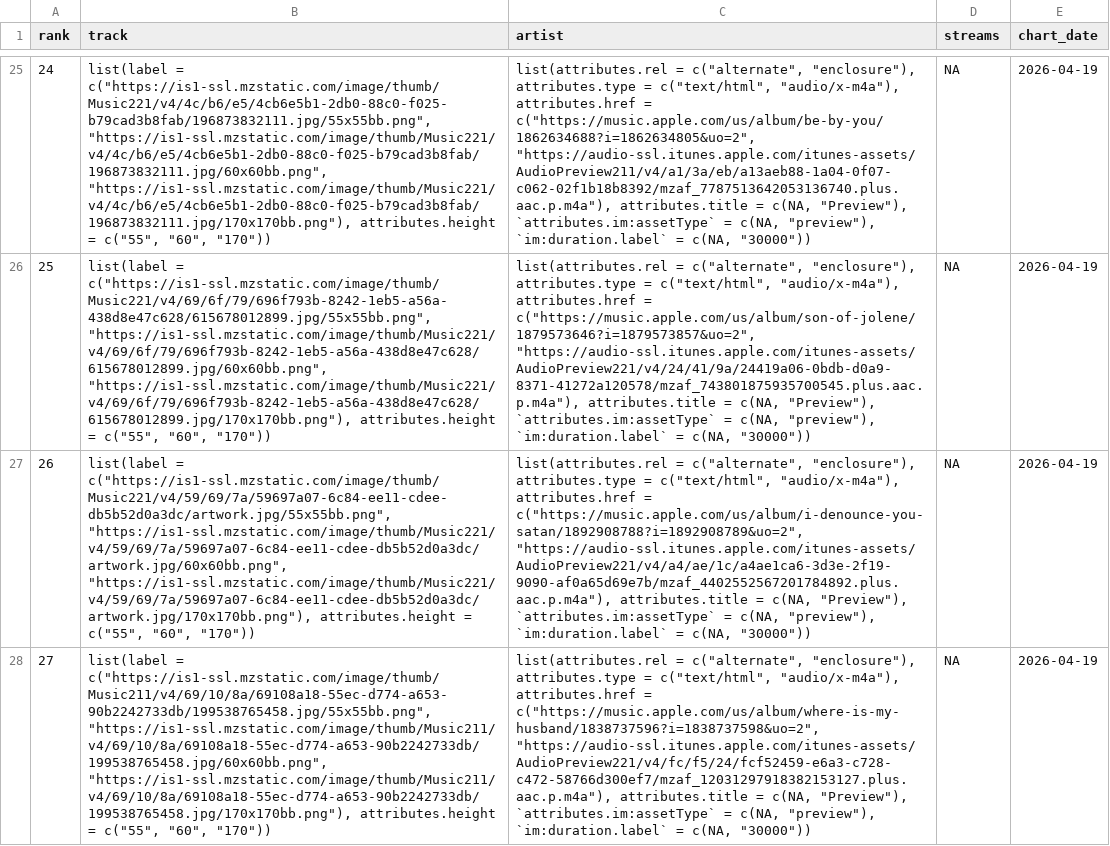
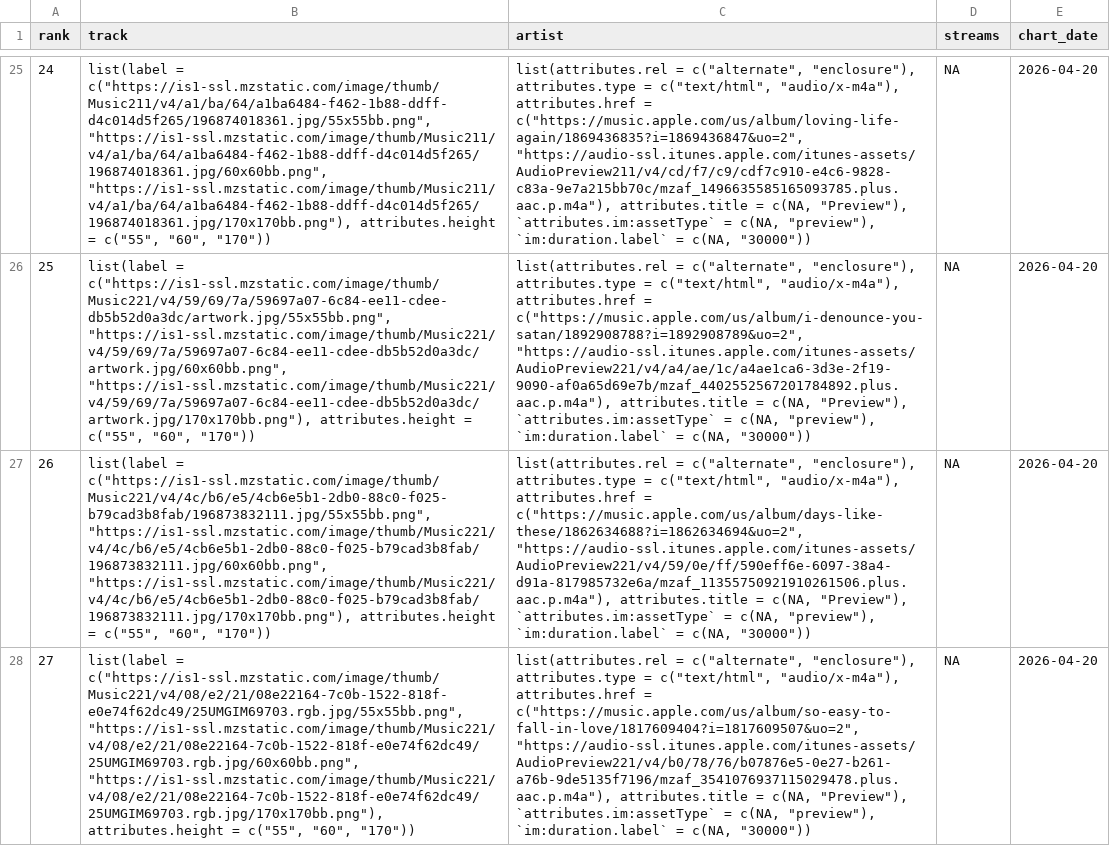
Before and after one commit to NobleXIX/JNH-LyricsDashboard, a CSV file: data_raw/chart_raw.csv, drawn as a sheet; only a part is shown, gaps mark what is left out; the diff covers the shown part only; the diff names each change by its address in the sheet, - before the commit and + after, or states it on an @@ line.

```diff
--- a/data_raw/chart_raw.csv
+++ b/data_raw/chart_raw.csv
-B25 (track): list(label = c("https://is1-ssl.mzstatic.com/image/thumb/Music221/v4/4c/b6/e5/4cb6e5b1-2db0-88c0-f025-b79cad3b8fab/196873832111.jpg/55x55bb.png", "https://is1-ssl.mzstatic.com/image/thumb/Music221/v4/4c/b6/e5/4cb6e5b1-2db0-88c0-f025-b79cad3b8fab/196873832111.jpg/60x60bb.png", "https://is1-ssl.mzstatic.com/image/thumb/Music221/v4/4c/b6/e5/4cb6e5b1-2db0-88c0-f025-b79cad3b8fab/196873832111.jpg/170x170bb.png"), attributes.height =…
+B25 (track): list(label = c("https://is1-ssl.mzstatic.com/image/thumb/Music211/v4/a1/ba/64/a1ba6484-f462-1b88-ddff-d4c014d5f265/196874018361.jpg/55x55bb.png", "https://is1-ssl.mzstatic.com/image/thumb/Music211/v4/a1/ba/64/a1ba6484-f462-1b88-ddff-d4c014d5f265/196874018361.jpg/60x60bb.png", "https://is1-ssl.mzstatic.com/image/thumb/Music211/v4/a1/ba/64/a1ba6484-f462-1b88-ddff-d4c014d5f265/196874018361.jpg/170x170bb.png"), attributes.height =…
-C25 (artist): …attributes.href = c("https://music.apple.com/us/album/be-by-you/1862634688?i=1862634805&uo=2", "https://audio-ssl.itunes.apple.com/itunes-assets/AudioPreview211/v4/a1/3a/eb/a13aeb88-1a04-0f07-c062-02f1b18b8392/mzaf_7787513642053136740.plus.aac.p.m4a"), attributes.title =…
+C25 (artist): …attributes.href = c("https://music.apple.com/us/album/loving-life-again/1869436835?i=1869436847&uo=2", "https://audio-ssl.itunes.apple.com/itunes-assets/AudioPreview211/v4/cd/f7/c9/cdf7c910-e4c6-9828-c83a-9e7a215bb70c/mzaf_1496635585165093785.plus.aac.p.m4a"), attributes.title =…
-E25:E28 (chart_date): 2026-04-19
+E25:E28 (chart_date): 2026-04-20
-B26 (track): list(label = c("https://is1-ssl.mzstatic.com/image/thumb/Music221/v4/69/6f/79/696f793b-8242-1eb5-a56a-438d8e47c628/615678012899.jpg/55x55bb.png", "https://is1-ssl.mzstatic.com/image/thumb/Music221/v4/69/6f/79/696f793b-8242-1eb5-a56a-438d8e47c628/615678012899.jpg/60x60bb.png", "https://is1-ssl.mzstatic.com/image/thumb/Music221/v4/69/6f/79/696f793b-8242-1eb5-a56a-438d8e47c628/615678012899.jpg/170x170bb.png"), attributes.height =…
+B26 (track): list(label = c("https://is1-ssl.mzstatic.com/image/thumb/Music221/v4/59/69/7a/59697a07-6c84-ee11-cdee-db5b52d0a3dc/artwork.jpg/55x55bb.png", "https://is1-ssl.mzstatic.com/image/thumb/Music221/v4/59/69/7a/59697a07-6c84-ee11-cdee-db5b52d0a3dc/artwork.jpg/60x60bb.png", "https://is1-ssl.mzstatic.com/image/thumb/Music221/v4/59/69/7a/59697a07-6c84-ee11-cdee-db5b52d0a3dc/artwork.jpg/170x170bb.png"), attributes.height =…
-C26 (artist): …attributes.href = c("https://music.apple.com/us/album/son-of-jolene/1879573646?i=1879573857&uo=2", "https://audio-ssl.itunes.apple.com/itunes-assets/AudioPreview221/v4/24/41/9a/24419a06-0bdb-d0a9-8371-41272a120578/mzaf_743801875935700545.plus.aac.p.m4a"), attributes.title =…
+C26 (artist): …attributes.href = c("https://music.apple.com/us/album/i-denounce-you-satan/1892908788?i=1892908789&uo=2", "https://audio-ssl.itunes.apple.com/itunes-assets/AudioPreview221/v4/a4/ae/1c/a4ae1ca6-3d3e-2f19-9090-af0a65d69e7b/mzaf_4402552567201784892.plus.aac.p.m4a"), attributes.title =…
-B27 (track): list(label = c("https://is1-ssl.mzstatic.com/image/thumb/Music221/v4/59/69/7a/59697a07-6c84-ee11-cdee-db5b52d0a3dc/artwork.jpg/55x55bb.png", "https://is1-ssl.mzstatic.com/image/thumb/Music221/v4/59/69/7a/59697a07-6c84-ee11-cdee-db5b52d0a3dc/artwork.jpg/60x60bb.png", "https://is1-ssl.mzstatic.com/image/thumb/Music221/v4/59/69/7a/59697a07-6c84-ee11-cdee-db5b52d0a3dc/artwork.jpg/170x170bb.png"), attributes.height =…
+B27 (track): list(label = c("https://is1-ssl.mzstatic.com/image/thumb/Music221/v4/4c/b6/e5/4cb6e5b1-2db0-88c0-f025-b79cad3b8fab/196873832111.jpg/55x55bb.png", "https://is1-ssl.mzstatic.com/image/thumb/Music221/v4/4c/b6/e5/4cb6e5b1-2db0-88c0-f025-b79cad3b8fab/196873832111.jpg/60x60bb.png", "https://is1-ssl.mzstatic.com/image/thumb/Music221/v4/4c/b6/e5/4cb6e5b1-2db0-88c0-f025-b79cad3b8fab/196873832111.jpg/170x170bb.png"), attributes.height =…
-C27 (artist): …attributes.href = c("https://music.apple.com/us/album/i-denounce-you-satan/1892908788?i=1892908789&uo=2", "https://audio-ssl.itunes.apple.com/itunes-assets/AudioPreview221/v4/a4/ae/1c/a4ae1ca6-3d3e-2f19-9090-af0a65d69e7b/mzaf_4402552567201784892.plus.aac.p.m4a"), attributes.title =…
+C27 (artist): …attributes.href = c("https://music.apple.com/us/album/days-like-these/1862634688?i=1862634694&uo=2", "https://audio-ssl.itunes.apple.com/itunes-assets/AudioPreview221/v4/59/0e/ff/590eff6e-6097-38a4-d91a-817985732e6a/mzaf_11355750921910261506.plus.aac.p.m4a"), attributes.title =…
-B28 (track): list(label = c("https://is1-ssl.mzstatic.com/image/thumb/Music211/v4/69/10/8a/69108a18-55ec-d774-a653-90b2242733db/199538765458.jpg/55x55bb.png", "https://is1-ssl.mzstatic.com/image/thumb/Music211/v4/69/10/8a/69108a18-55ec-d774-a653-90b2242733db/199538765458.jpg/60x60bb.png", "https://is1-ssl.mzstatic.com/image/thumb/Music211/v4/69/10/8a/69108a18-55ec-d774-a653-90b2242733db/199538765458.jpg/170x170bb.png"), attributes.height =…
+B28 (track): list(label = c("https://is1-ssl.mzstatic.com/image/thumb/Music221/v4/08/e2/21/08e22164-7c0b-1522-818f-e0e74f62dc49/25UMGIM69703.rgb.jpg/55x55bb.png", "https://is1-ssl.mzstatic.com/image/thumb/Music221/v4/08/e2/21/08e22164-7c0b-1522-818f-e0e74f62dc49/25UMGIM69703.rgb.jpg/60x60bb.png", "https://is1-ssl.mzstatic.com/image/thumb/Music221/v4/08/e2/21/08e22164-7c0b-1522-818f-e0e74f62dc49/25UMGIM69703.rgb.jpg/170x170bb.png"), attributes.height =…
-C28 (artist): …attributes.href = c("https://music.apple.com/us/album/where-is-my-husband/1838737596?i=1838737598&uo=2", "https://audio-ssl.itunes.apple.com/itunes-assets/AudioPreview221/v4/fc/f5/24/fcf52459-e6a3-c728-c472-58766d300ef7/mzaf_12031297918382153127.plus.aac.p.m4a"), attributes.title =…
+C28 (artist): …attributes.href = c("https://music.apple.com/us/album/so-easy-to-fall-in-love/1817609404?i=1817609507&uo=2", "https://audio-ssl.itunes.apple.com/itunes-assets/AudioPreview221/v4/b0/78/76/b07876e5-0e27-b261-a76b-9de5135f7196/mzaf_3541076937115029478.plus.aac.p.m4a"), attributes.title =…
```
Also changed, not shown: 120 edited cells elsewhere in this file, data_raw/lyrics_raw.csv.
